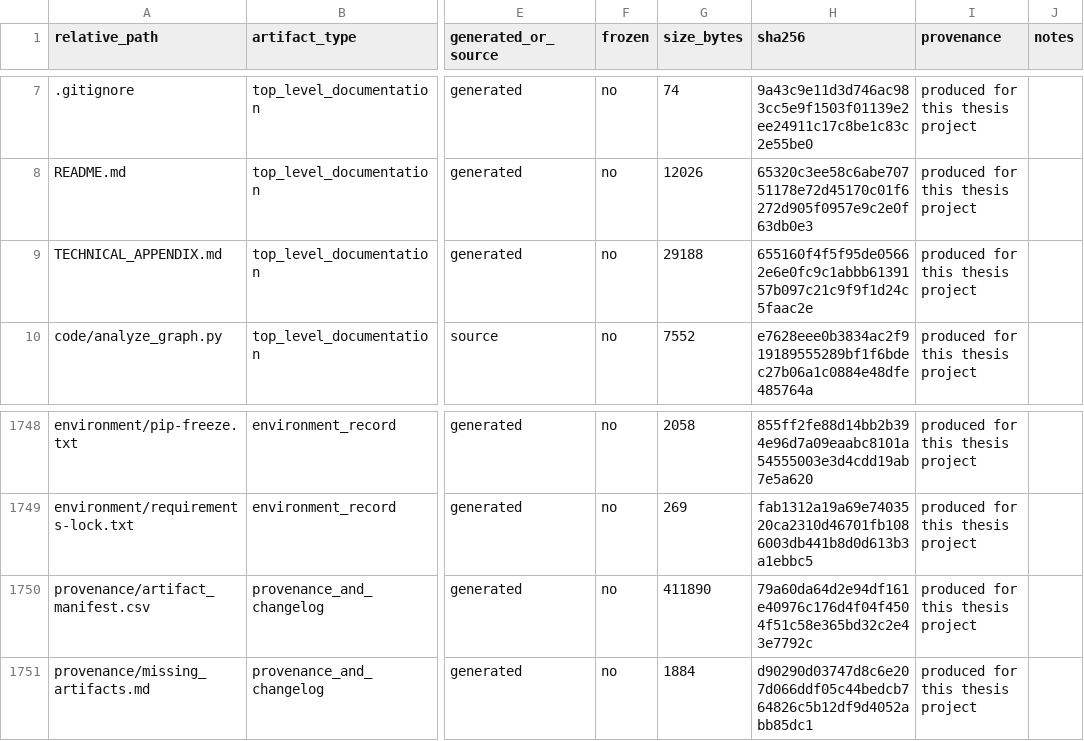
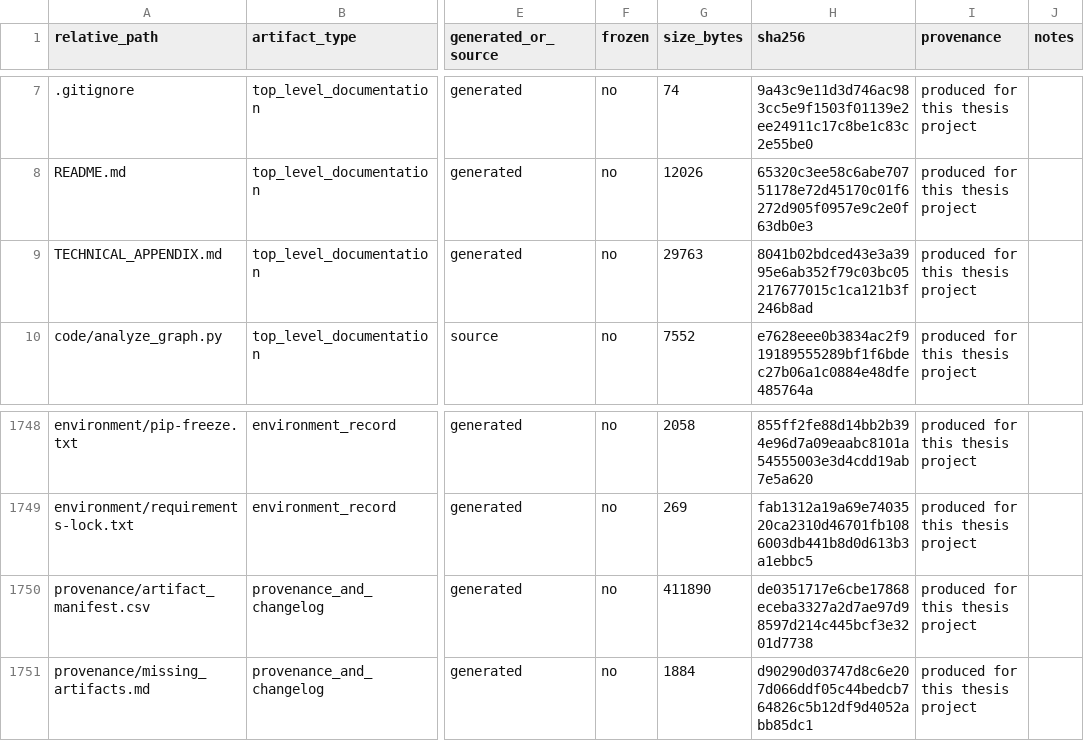
Before and after one commit to melikovnurlan009-eng/procurement-ai-additional-materials, a CSV file: provenance/artifact_manifest.csv, drawn as a sheet; only a part is shown, gaps mark what is left out; the diff names each change by its address in the sheet, - before the commit and + after, or states it on an @@ line.

Commit message:
Fix real sequencing bug: backfill steps were numbered before their own dependencies
Flagged directly: the pipeline table numbered the backfill steps "1b"/"1c",
implying they run right after step 1, but they actually need steps 6 (ingest)
and 8 (resolve references) to have already happened -- collect_missing_
references.py ranks candidates partly from the resolver's own output. Row
order in this table is meant to be dependency order; this violated that.

Renumbered as 8a (rank missing instruments) / 8b (acquire them) / 8c (fold
them back through chunking/ingestion/dedup/resolution -- a step that was
missing entirely; without it the newly acquired files sit on disk but never
reach the database). Also reframed the section intro: this table is a real,
runnable, sequential build if you want the corpus from scratch, not merely
a methodology record to read -- the shortcut (corpus_export -> rebuild_
search_index.py) still exists and is still faster, but the from-scratch
path is now actually correctly ordered for someone who wants to run it.

```diff
--- a/provenance/artifact_manifest.csv
+++ b/provenance/artifact_manifest.csv
-G9 (size_bytes): 29188
+G9 (size_bytes): 29763
-H9 (sha256): 655160f4f5f95de05662e6e0fc9c1abbb6139157b097c21c9f9f1d24c5faac2e
+H9 (sha256): 8041b02bdced43e3a3995e6ab352f79c03bc05217677015c1ca121b3f246b8ad
-H1750 (sha256): 79a60da64d2e94df161e40976c176d4f04f4504f51c58e365bd32c2e43e7792c
+H1750 (sha256): de0351717e6cbe17868eceba3327a2d7ae97d98597d214c445bcf3e3201d7738
```
Also changed, not shown: 2 other files.
